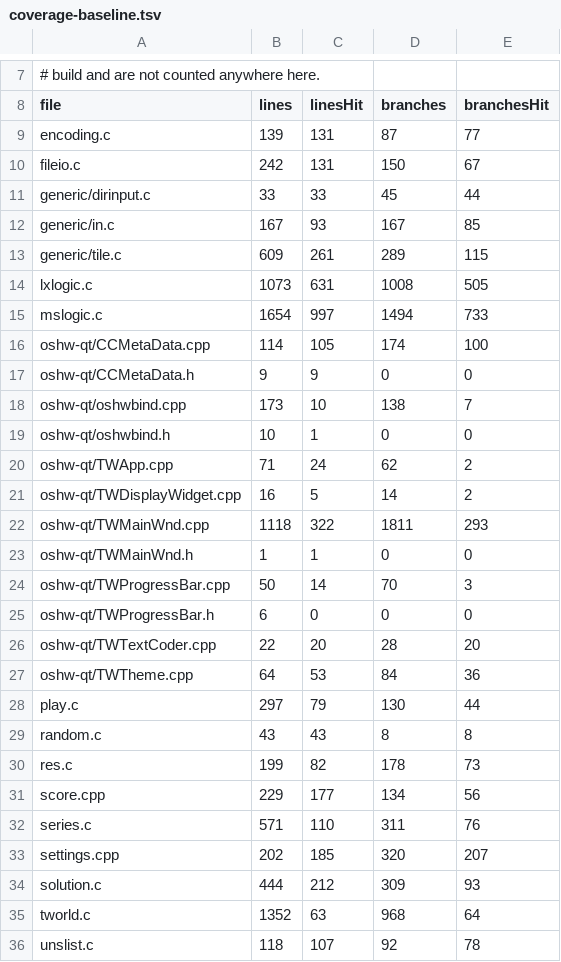
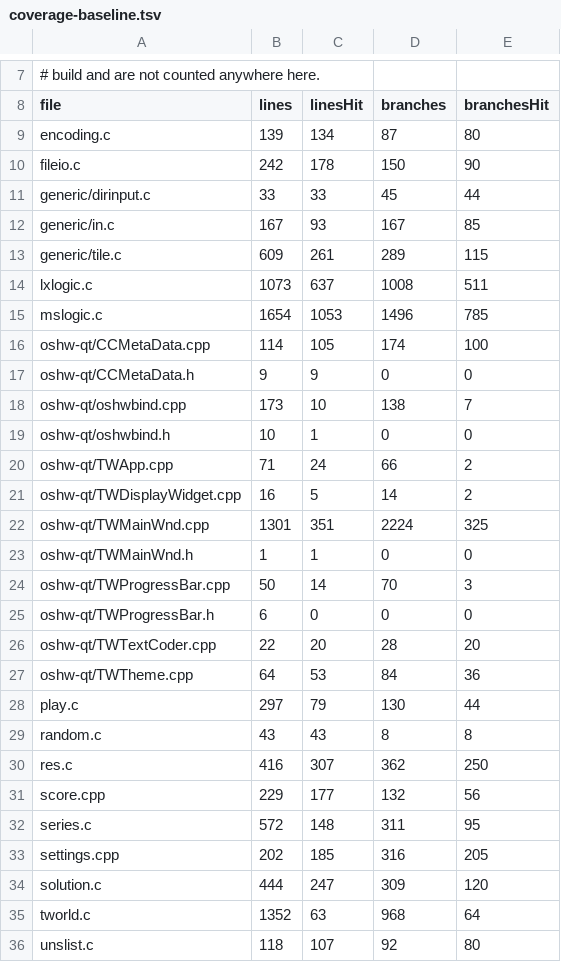
Before and after one commit to JeremyChristman/tworld, a TSV file: docs/coverage-baseline.tsv, drawn as a sheet; only a part is shown, gaps mark what is left out.

```diff
--- a/docs/coverage-baseline.tsv
+++ b/docs/coverage-baseline.tsv
@@ -8,4 +8,4 @@
 file	lines	linesHit	branches	branchesHit
-encoding.c	139	131	87	77
-fileio.c	242	131	150	67
+encoding.c	139	134	87	80
+fileio.c	242	178	150	90
 generic/dirinput.c	33	33	45	44
@@ -13,4 +13,4 @@ generic/in.c	167	93	167	85
 generic/tile.c	609	261	289	115
-lxlogic.c	1073	631	1008	505
-mslogic.c	1654	997	1494	733
+lxlogic.c	1073	637	1008	511
+mslogic.c	1654	1053	1496	785
 oshw-qt/CCMetaData.cpp	114	105	174	100
@@ -19,5 +19,5 @@ oshw-qt/oshwbind.cpp	173	10	138	7
 oshw-qt/oshwbind.h	10	1	0	0
-oshw-qt/TWApp.cpp	71	24	62	2
+oshw-qt/TWApp.cpp	71	24	66	2
 oshw-qt/TWDisplayWidget.cpp	16	5	14	2
-oshw-qt/TWMainWnd.cpp	1118	322	1811	293
+oshw-qt/TWMainWnd.cpp	1301	351	2224	325
 oshw-qt/TWMainWnd.h	1	1	0	0
@@ -29,8 +29,8 @@ play.c	297	79	130	44
 random.c	43	43	8	8
-res.c	199	82	178	73
-score.cpp	229	177	134	56
-series.c	571	110	311	76
-settings.cpp	202	185	320	207
-solution.c	444	212	309	93
+res.c	416	307	362	250
+score.cpp	229	177	132	56
+series.c	572	148	311	95
+settings.cpp	202	185	316	205
+solution.c	444	247	309	120
 tworld.c	1352	63	968	64
-unslist.c	118	107	92	78
+unslist.c	118	107	92	80
```
